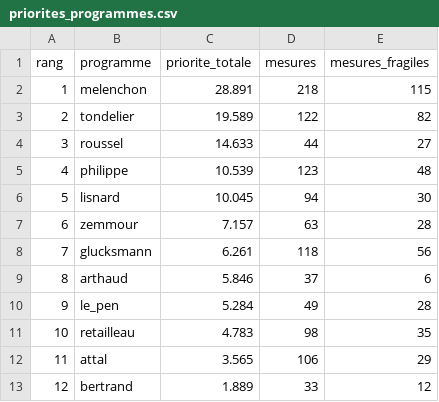
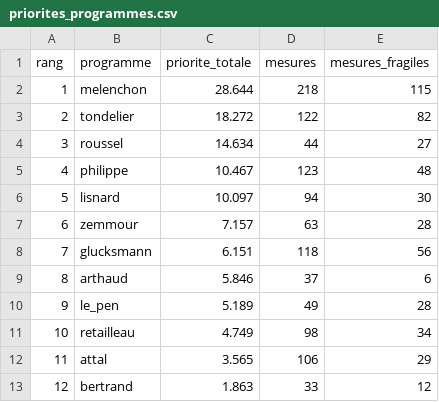
Before and after one commit to adrienruel/simu2027, a CSV file: sorties/priorites_programmes.csv, drawn as a sheet.

```diff
--- a/sorties/priorites_programmes.csv
+++ b/sorties/priorites_programmes.csv
@@ -1,13 +1,13 @@
 rang,programme,priorite_totale,mesures,mesures_fragiles
-1,melenchon,28.891,218,115
-2,tondelier,19.589,122,82
-3,roussel,14.633,44,27
-4,philippe,10.539,123,48
-5,lisnard,10.045,94,30
+1,melenchon,28.644,218,115
+2,tondelier,18.272,122,82
+3,roussel,14.634,44,27
+4,philippe,10.467,123,48
+5,lisnard,10.097,94,30
 6,zemmour,7.157,63,28
-7,glucksmann,6.261,118,56
+7,glucksmann,6.151,118,56
 8,arthaud,5.846,37,6
-9,le_pen,5.284,49,28
-10,retailleau,4.783,98,35
+9,le_pen,5.189,49,28
+10,retailleau,4.749,98,34
 11,attal,3.565,106,29
-12,bertrand,1.889,33,12
+12,bertrand,1.863,33,12
```
Also changed, not shown: sorties/fiches_mesures.csv, sorties/priorites_mesures.csv, 12 other files.
